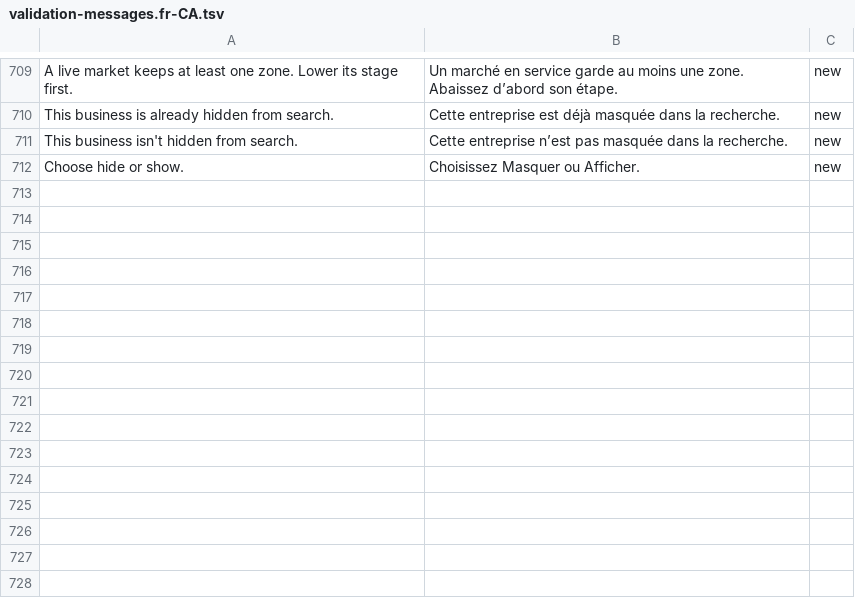
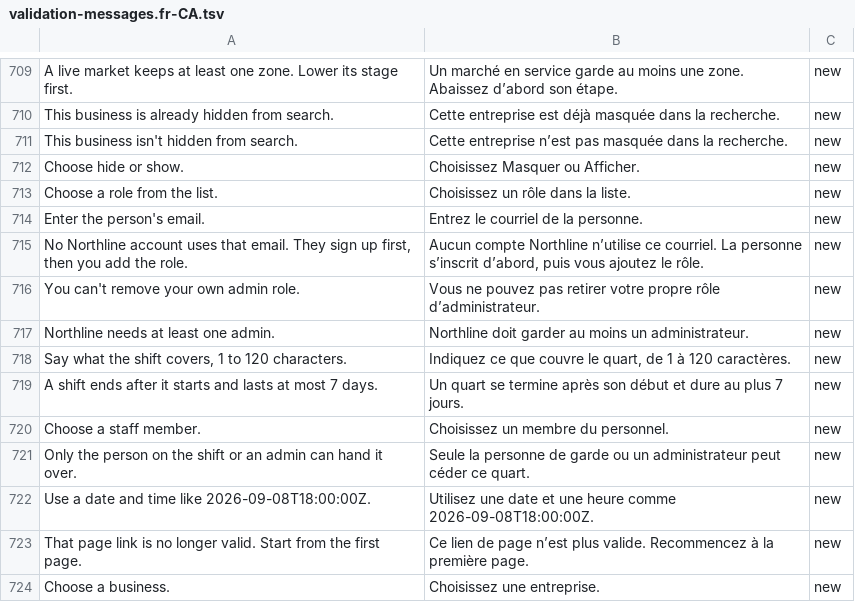
Before and after one commit to billionairedev24/business-aggregator-can-26, a TSV file: docs/spec/validation-messages.fr-CA.tsv, drawn as a sheet; only a part is shown, gaps mark what is left out; the diff names each change by its address in the sheet, - before the commit and + after, or states it on an @@ line.

```diff
--- a/docs/spec/validation-messages.fr-CA.tsv
+++ b/docs/spec/validation-messages.fr-CA.tsv
+row 713: Choose a role from the list. | Choisissez un rôle dans la liste. | new
+row 714: Enter the person's email. | Entrez le courriel de la personne. | new
+row 715: No Northline account uses that email. They sign up first, then you add the role. | Aucun compte Northline n’utilise ce courriel. La personne s’inscrit d’abord, puis vous ajoutez le rôle. | new
+row 716: You can't remove your own admin role. | Vous ne pouvez pas retirer votre propre rôle d’administrateur. | new
+row 717: Northline needs at least one admin. | Northline doit garder au moins un administrateur. | new
+row 718: Say what the shift covers, 1 to 120 characters. | Indiquez ce que couvre le quart, de 1 à 120 caractères. | new
+row 719: A shift ends after it starts and lasts at most 7 days. | Un quart se termine après son début et dure au plus 7 jours. | new
+row 720: Choose a staff member. | Choisissez un membre du personnel. | new
+row 721: Only the person on the shift or an admin can hand it over. | Seule la personne de garde ou un administrateur peut céder ce quart. | new
+row 722: Use a date and time like 2026-09-08T18:00:00Z. | Utilisez une date et une heure comme 2026-09-08T18:00:00Z. | new
+row 723: That page link is no longer valid. Start from the first page. | Ce lien de page n’est plus valide. Recommencez à la première page. | new
+row 724: Choose a business. | Choisissez une entreprise. | new
```
Also changed, not shown: 40 other files.
